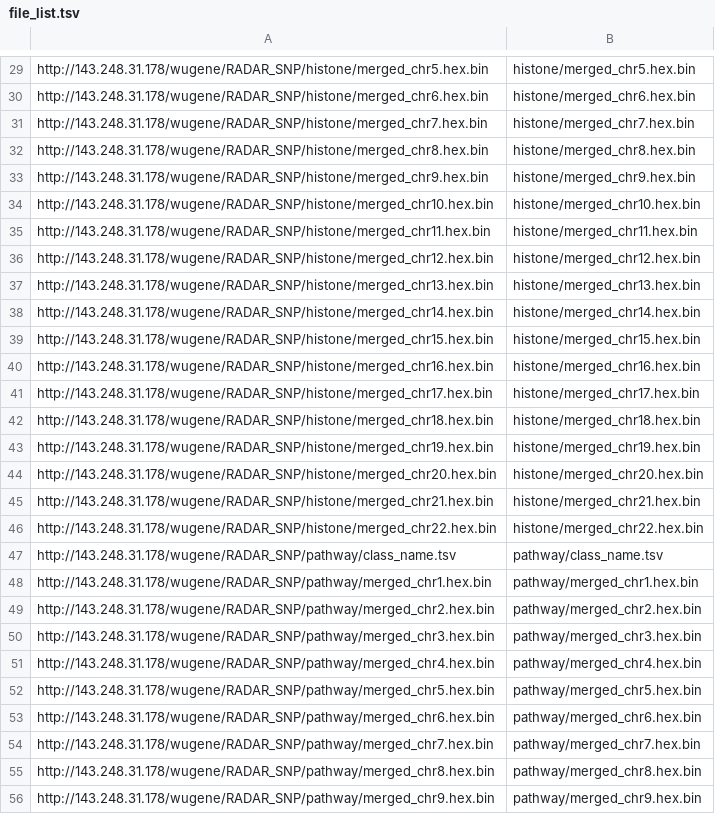
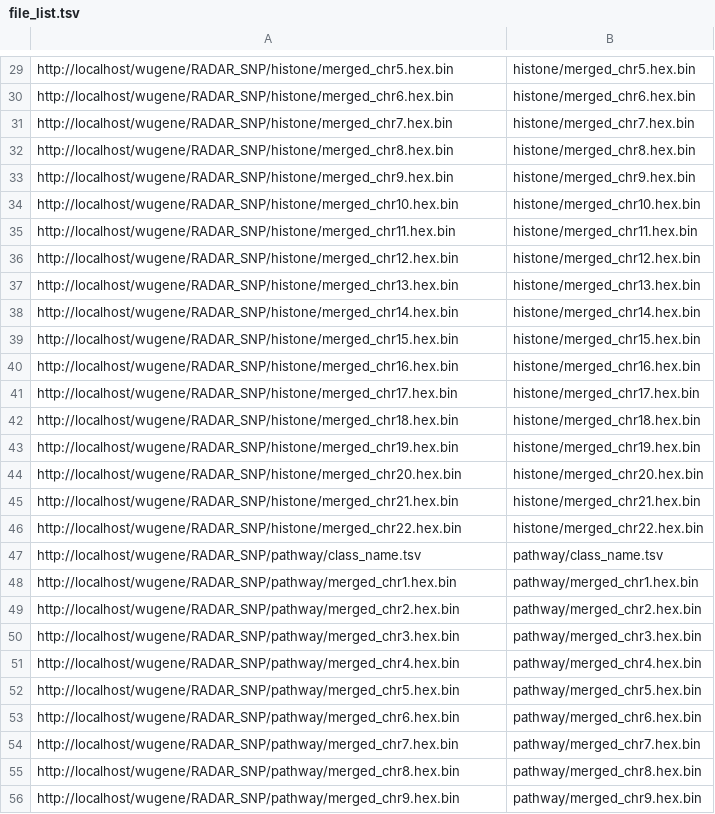
Before and after one commit to wugene/RADAR_SNP, a TSV file: CommonDB/file_list.tsv, drawn as a sheet; only a part is shown, gaps mark what is left out; the diff covers the shown part only; the diff names each change by its address in the sheet, - before the commit and + after, or states it on an @@ line.

```diff
--- a/CommonDB/file_list.tsv
+++ b/CommonDB/file_list.tsv
-A29: http://143.248.31.178/wugene/RADAR_SNP/histone/merged_chr5.hex.bin
+A29: http://localhost/wugene/RADAR_SNP/histone/merged_chr5.hex.bin
-A30: http://143.248.31.178/wugene/RADAR_SNP/histone/merged_chr6.hex.bin
+A30: http://localhost/wugene/RADAR_SNP/histone/merged_chr6.hex.bin
-A31: http://143.248.31.178/wugene/RADAR_SNP/histone/merged_chr7.hex.bin
+A31: http://localhost/wugene/RADAR_SNP/histone/merged_chr7.hex.bin
-A32: http://143.248.31.178/wugene/RADAR_SNP/histone/merged_chr8.hex.bin
+A32: http://localhost/wugene/RADAR_SNP/histone/merged_chr8.hex.bin
-A33: http://143.248.31.178/wugene/RADAR_SNP/histone/merged_chr9.hex.bin
+A33: http://localhost/wugene/RADAR_SNP/histone/merged_chr9.hex.bin
-A34: http://143.248.31.178/wugene/RADAR_SNP/histone/merged_chr10.hex.bin
+A34: http://localhost/wugene/RADAR_SNP/histone/merged_chr10.hex.bin
-A35: http://143.248.31.178/wugene/RADAR_SNP/histone/merged_chr11.hex.bin
+A35: http://localhost/wugene/RADAR_SNP/histone/merged_chr11.hex.bin
-A36: http://143.248.31.178/wugene/RADAR_SNP/histone/merged_chr12.hex.bin
+A36: http://localhost/wugene/RADAR_SNP/histone/merged_chr12.hex.bin
-A37: http://143.248.31.178/wugene/RADAR_SNP/histone/merged_chr13.hex.bin
+A37: http://localhost/wugene/RADAR_SNP/histone/merged_chr13.hex.bin
-A38: http://143.248.31.178/wugene/RADAR_SNP/histone/merged_chr14.hex.bin
+A38: http://localhost/wugene/RADAR_SNP/histone/merged_chr14.hex.bin
-A39: http://143.248.31.178/wugene/RADAR_SNP/histone/merged_chr15.hex.bin
+A39: http://localhost/wugene/RADAR_SNP/histone/merged_chr15.hex.bin
-A40: http://143.248.31.178/wugene/RADAR_SNP/histone/merged_chr16.hex.bin
+A40: http://localhost/wugene/RADAR_SNP/histone/merged_chr16.hex.bin
-A41: http://143.248.31.178/wugene/RADAR_SNP/histone/merged_chr17.hex.bin
+A41: http://localhost/wugene/RADAR_SNP/histone/merged_chr17.hex.bin
-A42: http://143.248.31.178/wugene/RADAR_SNP/histone/merged_chr18.hex.bin
+A42: http://localhost/wugene/RADAR_SNP/histone/merged_chr18.hex.bin
-A43: http://143.248.31.178/wugene/RADAR_SNP/histone/merged_chr19.hex.bin
+A43: http://localhost/wugene/RADAR_SNP/histone/merged_chr19.hex.bin
-A44: http://143.248.31.178/wugene/RADAR_SNP/histone/merged_chr20.hex.bin
+A44: http://localhost/wugene/RADAR_SNP/histone/merged_chr20.hex.bin
-A45: http://143.248.31.178/wugene/RADAR_SNP/histone/merged_chr21.hex.bin
+A45: http://localhost/wugene/RADAR_SNP/histone/merged_chr21.hex.bin
-A46: http://143.248.31.178/wugene/RADAR_SNP/histone/merged_chr22.hex.bin
+A46: http://localhost/wugene/RADAR_SNP/histone/merged_chr22.hex.bin
-A47: http://143.248.31.178/wugene/RADAR_SNP/pathway/class_name.tsv
+A47: http://localhost/wugene/RADAR_SNP/pathway/class_name.tsv
-A48: http://143.248.31.178/wugene/RADAR_SNP/pathway/merged_chr1.hex.bin
+A48: http://localhost/wugene/RADAR_SNP/pathway/merged_chr1.hex.bin
-A49: http://143.248.31.178/wugene/RADAR_SNP/pathway/merged_chr2.hex.bin
+A49: http://localhost/wugene/RADAR_SNP/pathway/merged_chr2.hex.bin
-A50: http://143.248.31.178/wugene/RADAR_SNP/pathway/merged_chr3.hex.bin
+A50: http://localhost/wugene/RADAR_SNP/pathway/merged_chr3.hex.bin
-A51: http://143.248.31.178/wugene/RADAR_SNP/pathway/merged_chr4.hex.bin
+A51: http://localhost/wugene/RADAR_SNP/pathway/merged_chr4.hex.bin
-A52: http://143.248.31.178/wugene/RADAR_SNP/pathway/merged_chr5.hex.bin
+A52: http://localhost/wugene/RADAR_SNP/pathway/merged_chr5.hex.bin
-A53: http://143.248.31.178/wugene/RADAR_SNP/pathway/merged_chr6.hex.bin
+A53: http://localhost/wugene/RADAR_SNP/pathway/merged_chr6.hex.bin
-A54: http://143.248.31.178/wugene/RADAR_SNP/pathway/merged_chr7.hex.bin
+A54: http://localhost/wugene/RADAR_SNP/pathway/merged_chr7.hex.bin
-A55: http://143.248.31.178/wugene/RADAR_SNP/pathway/merged_chr8.hex.bin
+A55: http://localhost/wugene/RADAR_SNP/pathway/merged_chr8.hex.bin
-A56: http://143.248.31.178/wugene/RADAR_SNP/pathway/merged_chr9.hex.bin
+A56: http://localhost/wugene/RADAR_SNP/pathway/merged_chr9.hex.bin
```
Also changed, not shown: 41 edited cells elsewhere in this file, 2 other files.
